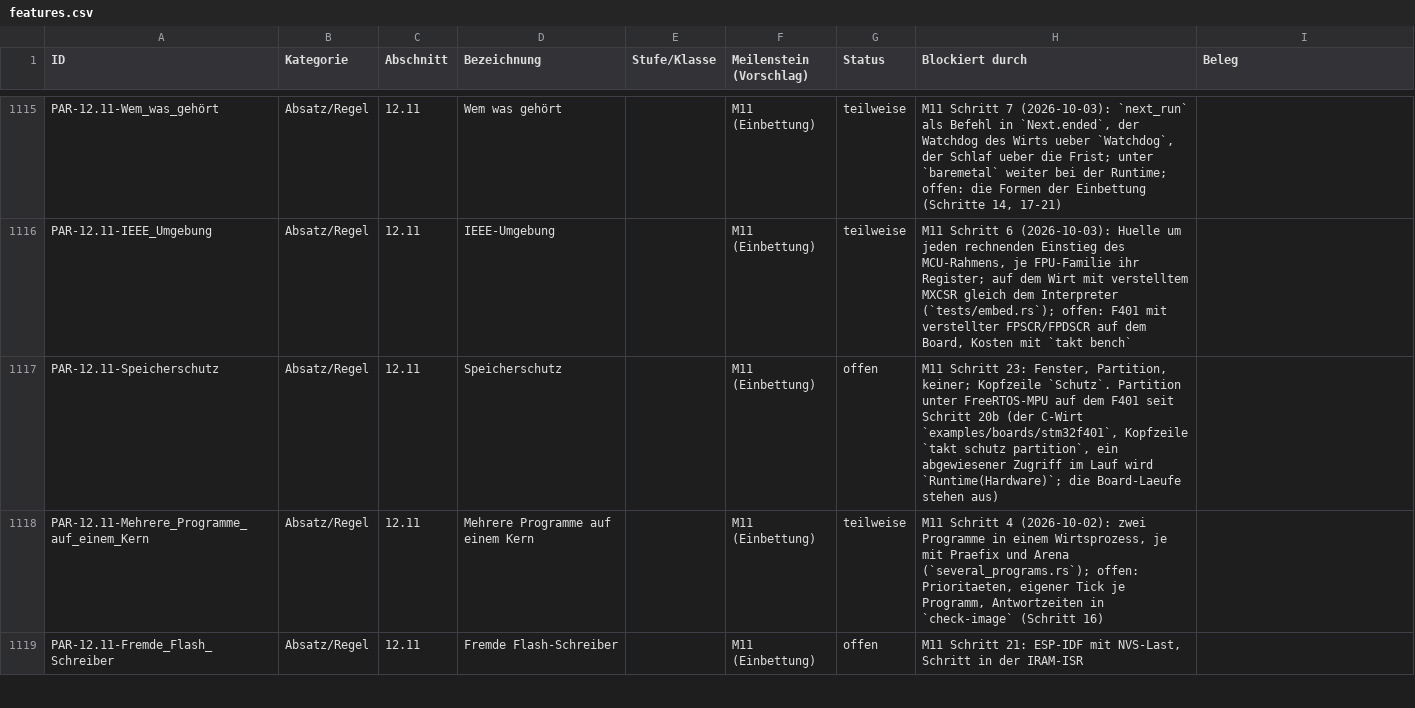
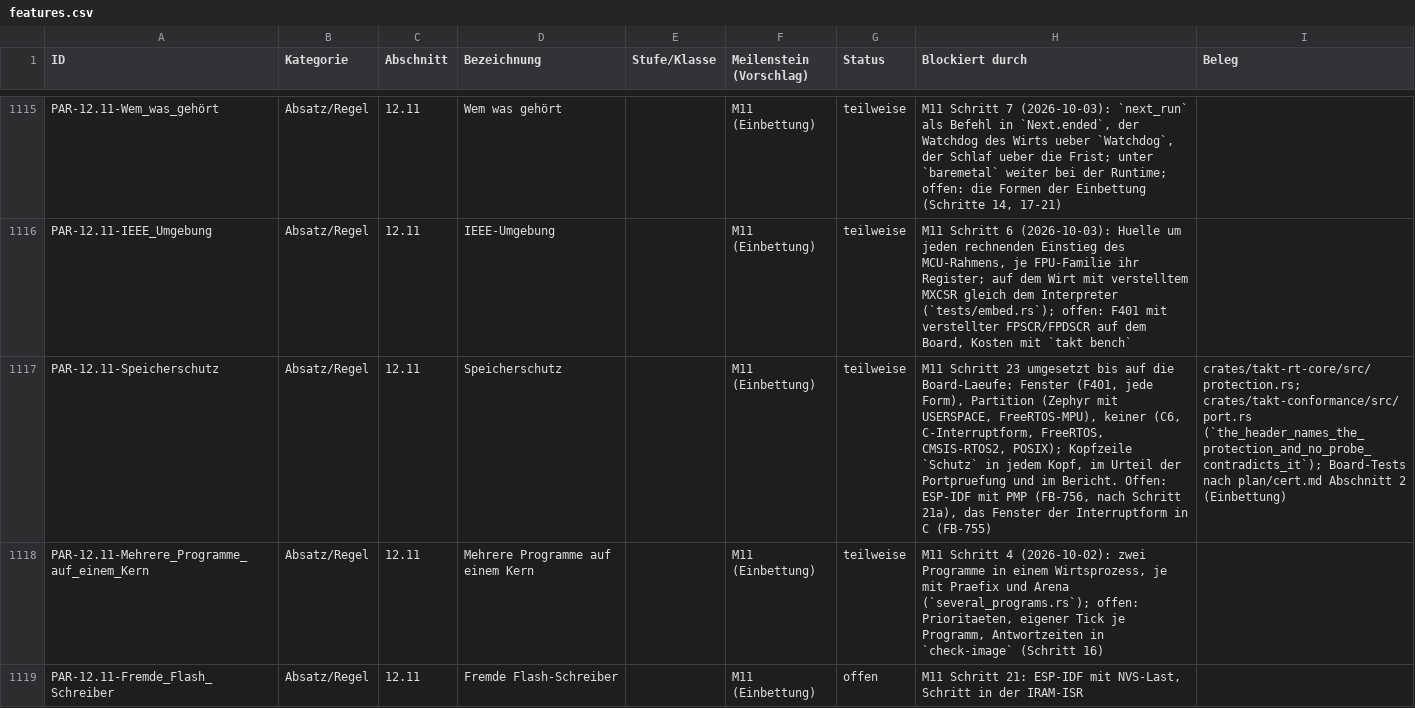
Before and after one commit to mannomannX/takt, a CSV file: plan/features.csv, drawn as a sheet; only a part is shown, gaps mark what is left out; the diff names each change by its address in the sheet, - before the commit and + after, or states it on an @@ line.

```diff
--- a/plan/features.csv
+++ b/plan/features.csv
-G1117 (Status): offen
+G1117 (Status): teilweise
-H1117 (Blockiert durch): M11 Schritt 23: Fenster, Partition, keiner; Kopfzeile `Schutz`. Partition unter FreeRTOS-MPU auf dem F401 seit Schritt 20b (der C-Wirt `examples/boards/stm32f401`, Kopfzeile `takt schutz partition`, ein abgewiesener Zugriff im Lauf wird `Runtime(Hardware)`; die Board-Laeufe stehen aus)
+H1117 (Blockiert durch): M11 Schritt 23 umgesetzt bis auf die Board-Laeufe: Fenster (F401, jede Form), Partition (Zephyr mit USERSPACE, FreeRTOS-MPU), keiner (C6, C-Interruptform, FreeRTOS, CMSIS-RTOS2, POSIX); Kopfzeile `Schutz` in jedem Kopf, im Urteil der Portpruefung und im Bericht. Offen: ESP-IDF mit PMP (FB-756, nach Schritt 21a), das Fenster der Interruptform in C (FB-755)
-I1117 (Beleg): (empty)
+I1117 (Beleg): crates/takt-rt-core/src/protection.rs; crates/takt-conformance/src/port.rs (`the_header_names_the_protection_and_no_probe_contradicts_it`); Board-Tests nach plan/cert.md Abschnitt 2 (Einbettung)
```
Also changed, not shown: plan/feedback.csv, plan/tests.csv, 30 other files.
